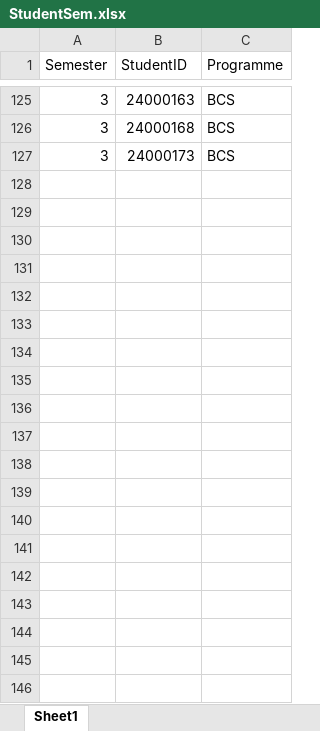
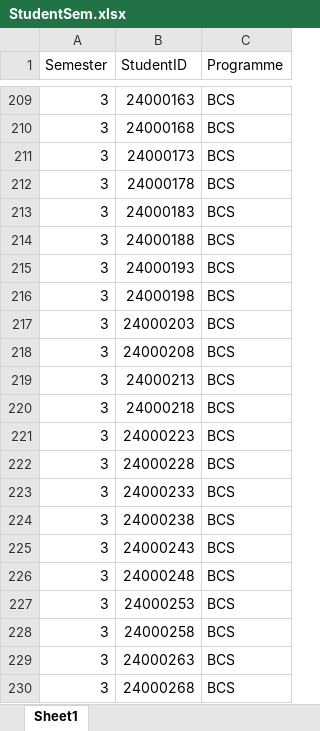
Before and after one commit to wzhaoxuan/CourseTimetableScheduler, an Excel workbook: src/main/resources/file/StudentSem.xlsx, sheet Sheet1, drawn as a sheet; only a part is shown, gaps mark what is left out; values as stored, in another font and other column widths than the file's, no borders; the diff covers the shown part only; the diff names each change by its address in the sheet, - before the commit and + after, or states it on an @@ line.

```diff
--- a/src/main/resources/file/StudentSem.xlsx (sheet Sheet1)
+++ b/src/main/resources/file/StudentSem.xlsx (sheet Sheet1)
+row 212: 3 | 24000178 | BCS
+row 213: 3 | 24000183 | BCS
+row 214: 3 | 24000188 | BCS
+row 215: 3 | 24000193 | BCS
+row 216: 3 | 24000198 | BCS
+row 217: 3 | 24000203 | BCS
+row 218: 3 | 24000208 | BCS
+row 219: 3 | 24000213 | BCS
+row 220: 3 | 24000218 | BCS
+row 221: 3 | 24000223 | BCS
+row 222: 3 | 24000228 | BCS
+row 223: 3 | 24000233 | BCS
+row 224: 3 | 24000238 | BCS
+row 225: 3 | 24000243 | BCS
+row 226: 3 | 24000248 | BCS
+row 227: 3 | 24000253 | BCS
+row 228: 3 | 24000258 | BCS
+row 229: 3 | 24000263 | BCS
+row 230: 3 | 24000268 | BCS
```
Also changed, not shown: 155 added rows and 74 edited cells elsewhere in this sheet, src/main/resources/file/LecturerAvailability.xlsx, src/main/resources/file/ModuleSem.xlsx, 10 other files.
